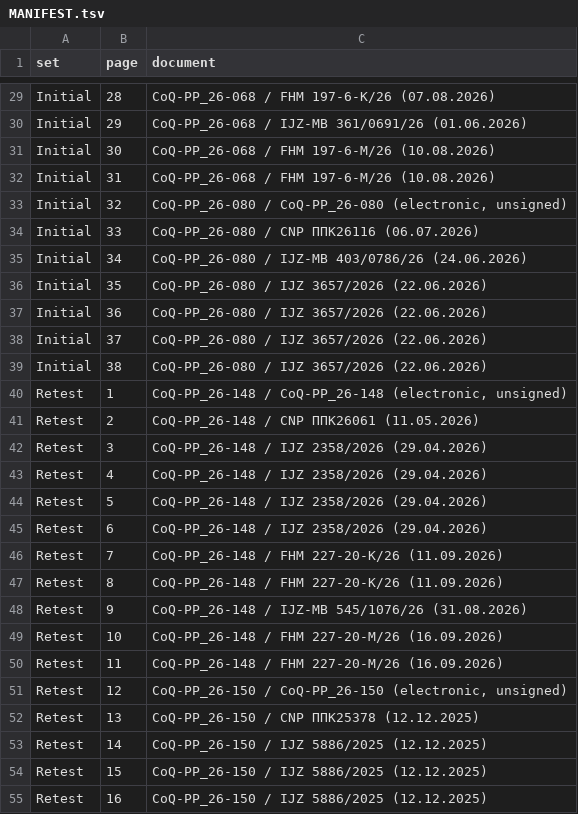
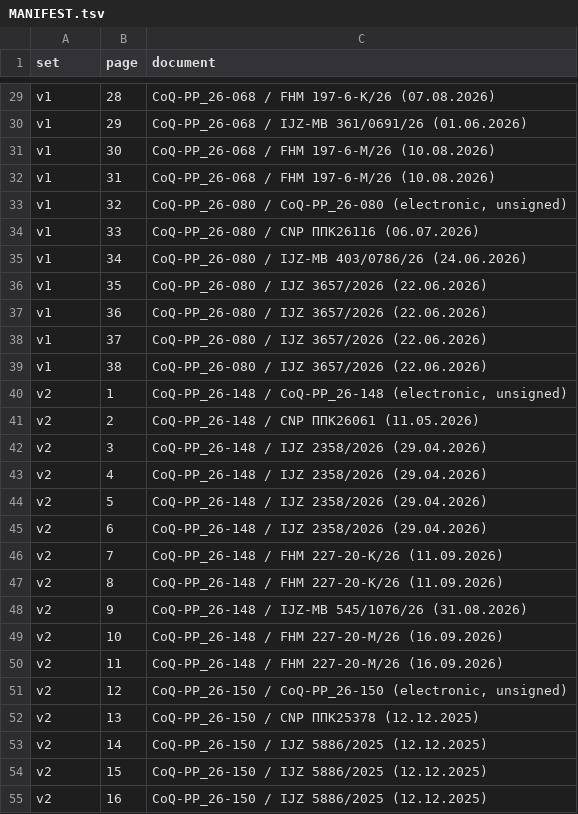
Before and after one commit to 3p4e/letta-stack, a TSV file: deliverables/qc_gap_analysis/DELIVER_2026-10-22_Signing_Sets/MANIFEST.tsv, drawn as a sheet; only a part is shown, gaps mark what is left out; the diff covers the shown part only; the diff names each change by its address in the sheet, - before the commit and + after, or states it on an @@ line.

```diff
--- a/deliverables/qc_gap_analysis/DELIVER_2026-10-22_Signing_Sets/MANIFEST.tsv
+++ b/deliverables/qc_gap_analysis/DELIVER_2026-10-22_Signing_Sets/MANIFEST.tsv
-A29:A39 (set): Initial
+A29:A39 (set): v1
-A40:A55 (set): Retest
+A40:A55 (set): v2
```
Also changed, not shown: 55 edited cells elsewhere in this file, 3 other files.
